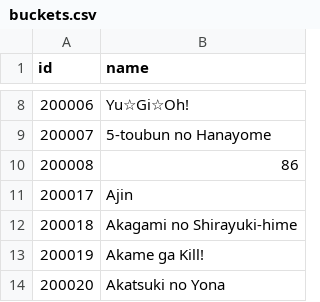
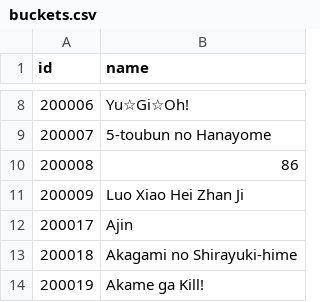
Before and after one commit to alicetouhou/collection-bot, a CSV file: bot/data/buckets.csv, drawn as a sheet; only a part is shown, gaps mark what is left out; the shorter side is filled out with more unchanged rows; the diff names each change by its address in the sheet, - before the commit and + after, or states it on an @@ line.

Commit message:
Add bucket for "Luo Xiao Hei Zhan Ji"

```diff
--- a/bot/data/buckets.csv
+++ b/bot/data/buckets.csv
+row 11: 200009 | Luo Xiao Hei Zhan Ji
```
Also changed, not shown: bot/data/series.csv.
